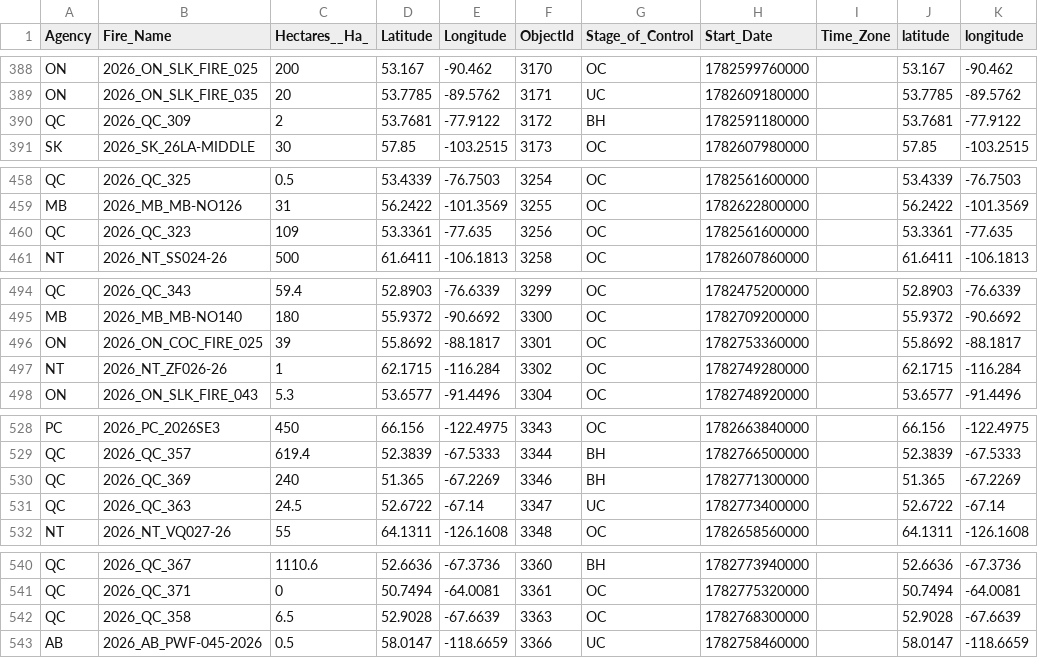
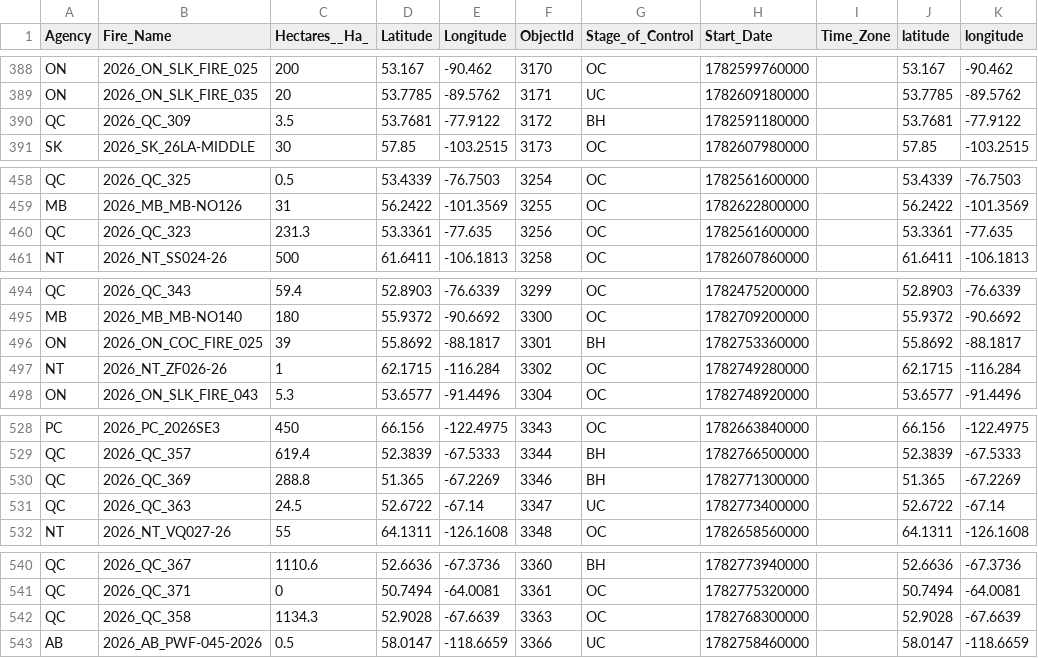
Before and after one commit to romith05/wildfire-dashboard-public, a CSV file: public_dashboard_bundle/data/active_fires.csv, drawn as a sheet; only a part is shown, gaps mark what is left out; the diff covers the shown part only; the diff names each change by its address in the sheet, - before the commit and + after, or states it on an @@ line.

```diff
--- a/public_dashboard_bundle/data/active_fires.csv
+++ b/public_dashboard_bundle/data/active_fires.csv
-C390 (Hectares__Ha_): 2
+C390 (Hectares__Ha_): 3.5
-C460 (Hectares__Ha_): 109
+C460 (Hectares__Ha_): 231.3
-G496 (Stage_of_Control): OC
+G496 (Stage_of_Control): BH
-C530 (Hectares__Ha_): 240
+C530 (Hectares__Ha_): 288.8
-C542 (Hectares__Ha_): 6.5
+C542 (Hectares__Ha_): 1134.3
```
Also changed, not shown: 5 added rows, 3 removed rows and 22 edited cells elsewhere in this file, 10 other files.
